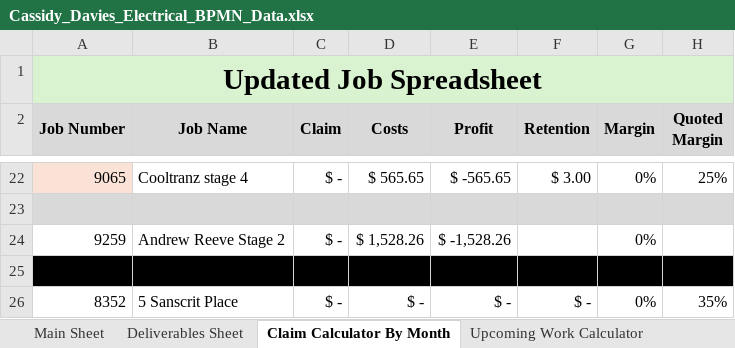
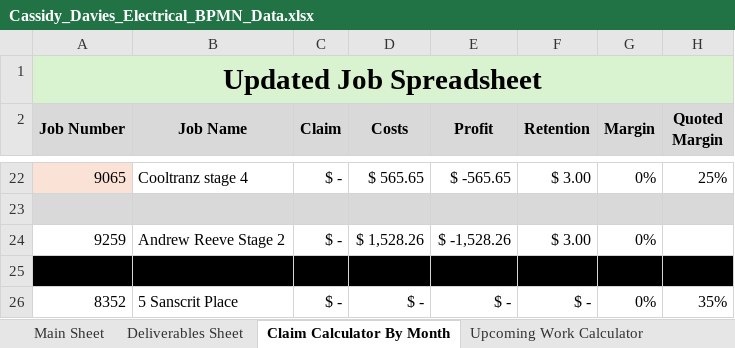
Before and after one commit to felixkwan2901/excel-dashboard, an Excel workbook: Cassidy_Davies_Electrical_BPMN_Data.xlsx, sheet Claim Calculator By Month, drawn as a sheet; only a part is shown, gaps mark what is left out; values as stored, in another font and other column widths than the file's, no borders; conditional formats not drawn; the diff names each change by its address in the sheet, - before the commit and + after, or states it on an @@ line.

```diff
--- a/Cassidy_Davies_Electrical_BPMN_Data.xlsx (sheet Claim Calculator By Month)
+++ b/Cassidy_Davies_Electrical_BPMN_Data.xlsx (sheet Claim Calculator By Month)
-F24 (Retention): (empty)
+F24 (Retention): $ 3.00
```
Also changed, not shown: sheet Main Sheet, 4 other files.
